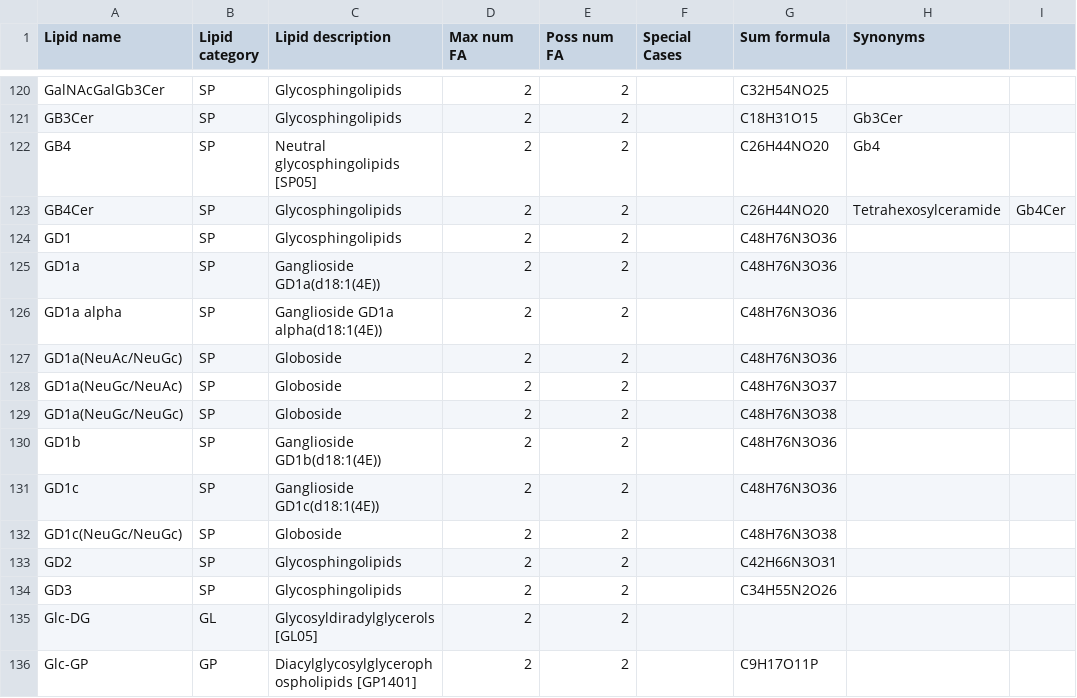
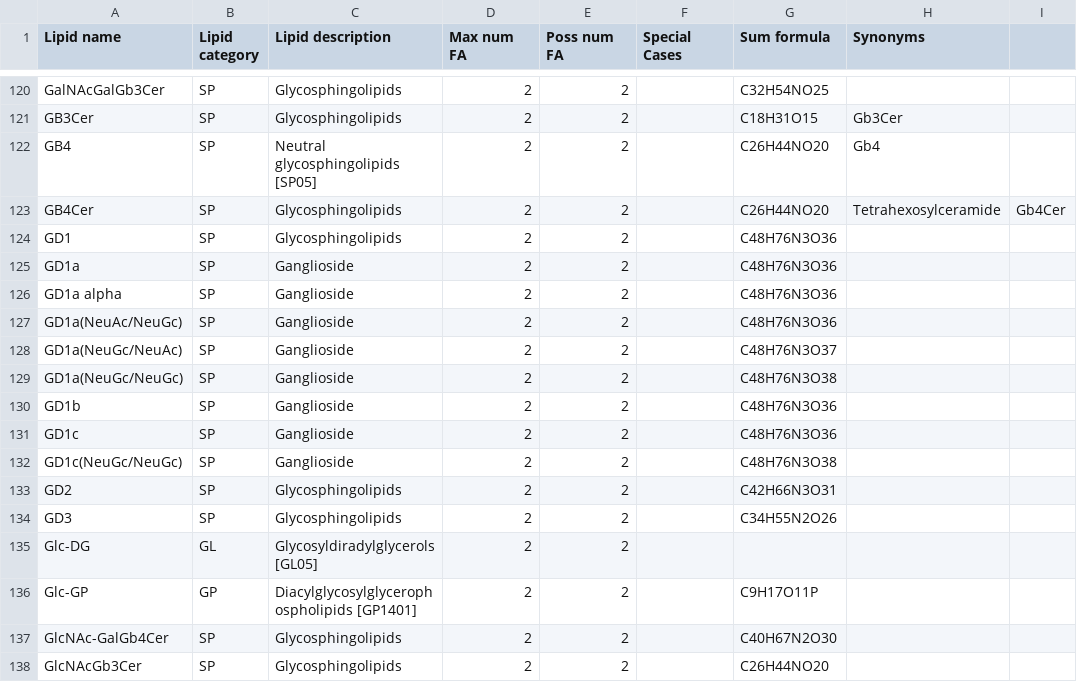
Before and after one commit to lifs-tools/csgoslin, a CSV file: data/goslin/lipid-list.csv, drawn as a sheet; only a part is shown, gaps mark what is left out; the shorter side is filled out with more unchanged rows; the diff covers the shown part only; the diff names each change by its address in the sheet, - before the commit and + after, or states it on an @@ line.

```diff
--- a/data/goslin/lipid-list.csv
+++ b/data/goslin/lipid-list.csv
-C125 (Lipid description): Ganglioside GD1a(d18:1(4E))
+C125 (Lipid description): Ganglioside
-C126 (Lipid description): Ganglioside GD1a alpha(d18:1(4E))
+C126 (Lipid description): Ganglioside
-C127:C129 (Lipid description): Globoside
+C127:C129 (Lipid description): Ganglioside
-C130 (Lipid description): Ganglioside GD1b(d18:1(4E))
+C130 (Lipid description): Ganglioside
-C131 (Lipid description): Ganglioside GD1c(d18:1(4E))
+C131 (Lipid description): Ganglioside
-C132 (Lipid description): Globoside
+C132 (Lipid description): Ganglioside
```
Also changed, not shown: 14 edited cells elsewhere in this file, 3 other files.
